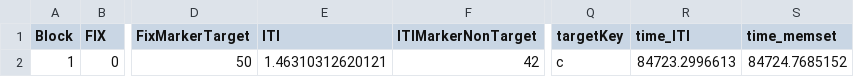
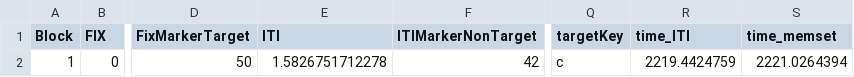
Before and after one commit to SLesche/oddball-task, a CSV file: data/Trial_Subject_1Exp_Block_1_1.csv, drawn as a sheet; only a part is shown, gaps mark what is left out; the diff names each change by its address in the sheet, - before the commit and + after, or states it on an @@ line.

```diff
--- a/data/Trial_Subject_1Exp_Block_1_1.csv
+++ b/data/Trial_Subject_1Exp_Block_1_1.csv
-E2 (ITI): 1.46310312620121
+E2 (ITI): 1.5826751712278
-R2 (time_ITI): 84723.2996613
+R2 (time_ITI): 2219.4424759
-S2 (time_memset): 84724.7685152
+S2 (time_memset): 2221.0264394
```
Also changed, not shown: data/Trial_Subject_1Exp_Block_2_1.csv, 6 other files.
